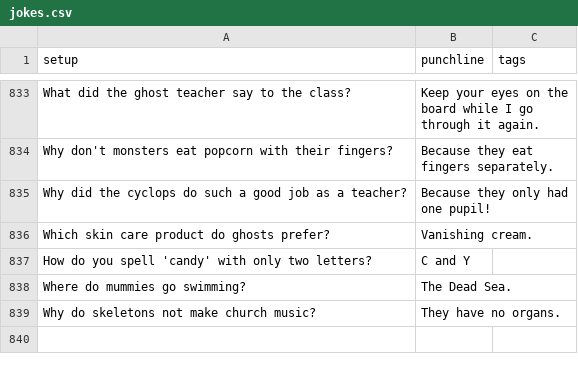
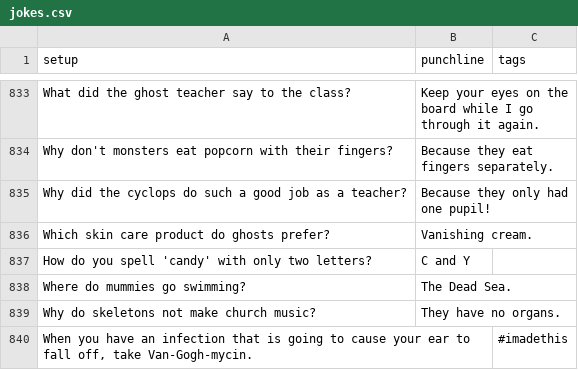
Before and after one commit to wwitteman/dadjokes, a CSV file: jokes.csv, drawn as a sheet; only a part is shown, gaps mark what is left out; the diff names each change by its address in the sheet, - before the commit and + after, or states it on an @@ line.

Commit message:
Adding a joke...

```diff
--- a/jokes.csv
+++ b/jokes.csv
+row 840: When you have an infection that is going to cause your ear to fall off, take Van-Gogh-mycin. |  | #imadethis
```
